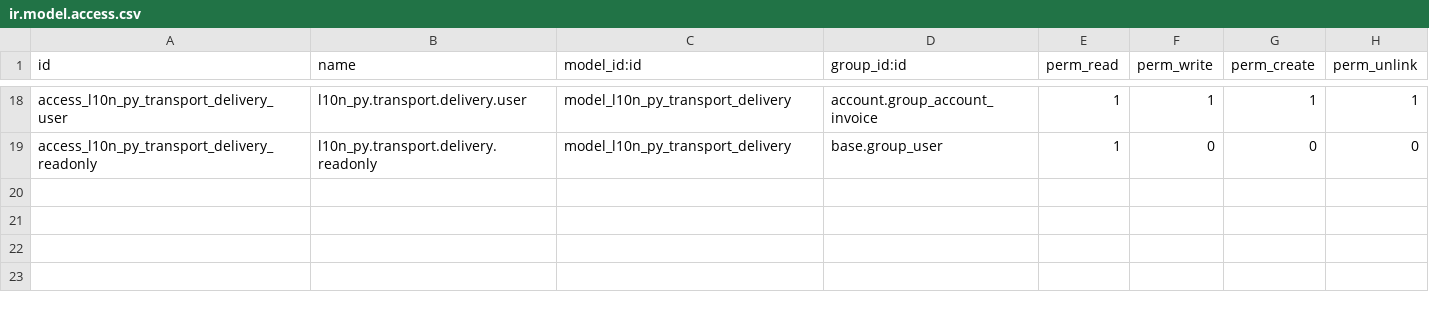
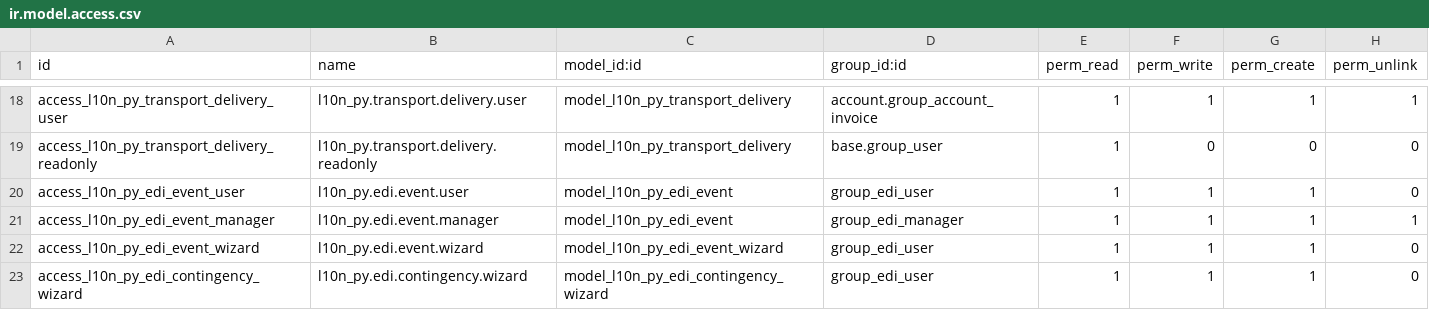
Before and after one commit to aceleradora-la/l10n-paraguay, a CSV file: l10n_py_edi_base/security/ir.model.access.csv, drawn as a sheet; only a part is shown, gaps mark what is left out; the diff names each change by its address in the sheet, - before the commit and + after, or states it on an @@ line.

```diff
--- a/l10n_py_edi_base/security/ir.model.access.csv
+++ b/l10n_py_edi_base/security/ir.model.access.csv
+row 20: access_l10n_py_edi_event_user | l10n_py.edi.event.user | model_l10n_py_edi_event | group_edi_user | 1 | 1 | 1 | 0
+row 21: access_l10n_py_edi_event_manager | l10n_py.edi.event.manager | model_l10n_py_edi_event | group_edi_manager | 1 | 1 | 1 | 1
+row 22: access_l10n_py_edi_event_wizard | l10n_py.edi.event.wizard | model_l10n_py_edi_event_wizard | group_edi_user | 1 | 1 | 1 | 0
+row 23: access_l10n_py_edi_contingency_wizard | l10n_py.edi.contingency.wizard | model_l10n_py_edi_contingency_wizard | group_edi_user | 1 | 1 | 1 | 0
```
Also changed, not shown: 17 other files.
